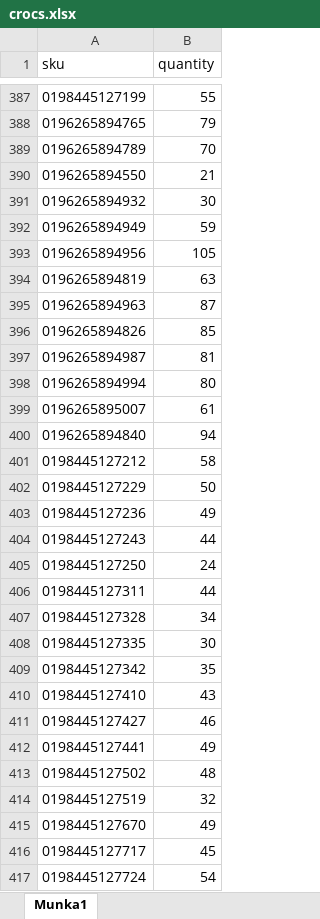
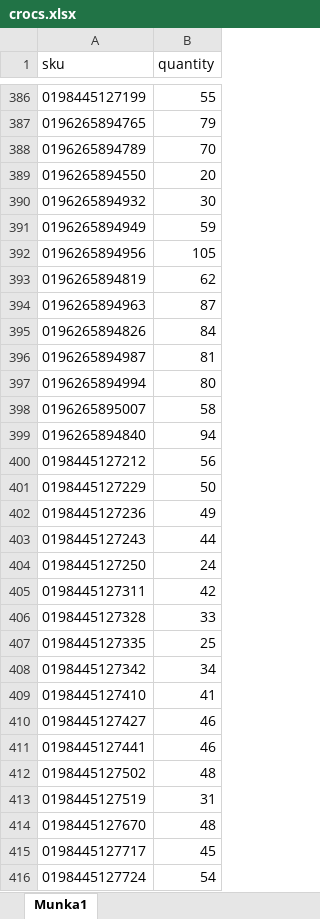
Before and after one commit to pokorobi/overbrand, an Excel workbook: crocs.xlsx, sheet Munka1, drawn as a sheet; only a part is shown, gaps mark what is left out; values as stored, in another font and other column widths than the file's, no borders; addresses are those after the commit; the diff covers the shown part only; the diff names each change by its address in the sheet, - before the commit and + after, or states it on an @@ line.

Commit message:
Add files via upload

```diff
--- a/crocs.xlsx (sheet Munka1)
+++ b/crocs.xlsx (sheet Munka1)
-B389 (quantity): 21
+B389 (quantity): 20
-B393 (quantity): 63
+B393 (quantity): 62
-B395 (quantity): 85
+B395 (quantity): 84
-B398 (quantity): 61
+B398 (quantity): 58
-B400 (quantity): 58
+B400 (quantity): 56
-B405 (quantity): 44
+B405 (quantity): 42
-B406 (quantity): 34
+B406 (quantity): 33
-B407 (quantity): 30
+B407 (quantity): 25
-B408 (quantity): 35
+B408 (quantity): 34
-B409 (quantity): 43
+B409 (quantity): 41
-B411 (quantity): 49
+B411 (quantity): 46
-B413 (quantity): 32
+B413 (quantity): 31
-B414 (quantity): 49
+B414 (quantity): 48
```
Also changed, not shown: 9 removed rows and 237 edited cells elsewhere in this sheet.
